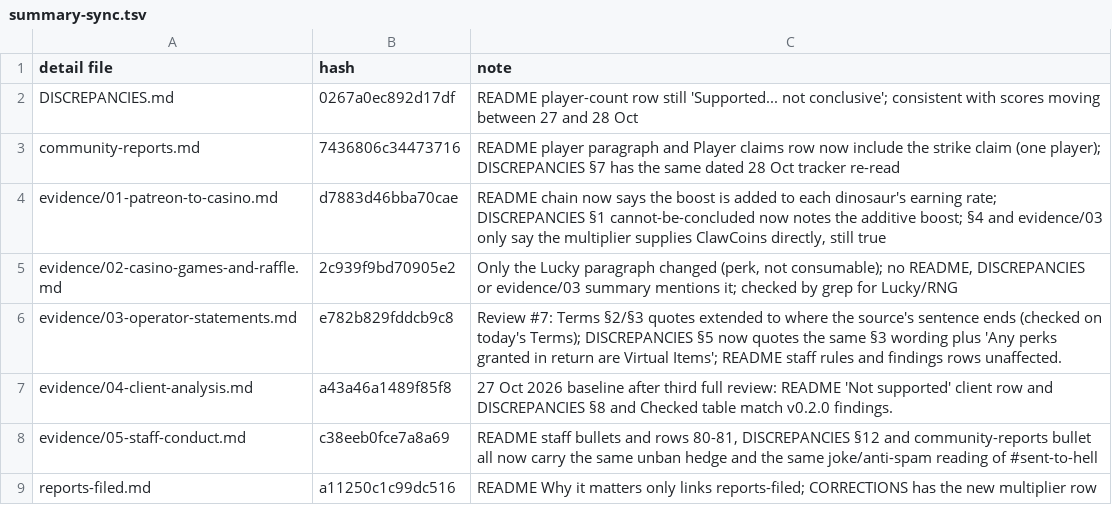
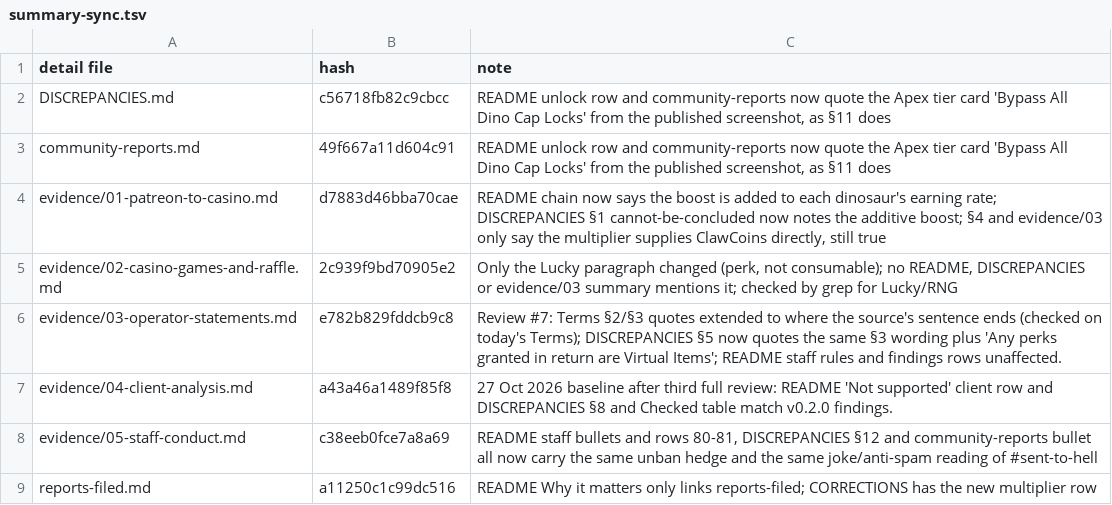
Before and after one commit to scumxposer/dino-den-evidence, a TSV file: tools/summary-sync.tsv, drawn as a sheet.

```diff
--- a/tools/summary-sync.tsv
+++ b/tools/summary-sync.tsv
@@ -1,4 +1,4 @@
 detail file	hash	note
-DISCREPANCIES.md	0267a0ec892d17df	README player-count row still 'Supported... not conclusive'; consistent with scores moving between 27 and 28 Oct
-community-reports.md	7436806c34473716	README player paragraph and Player claims row now include the strike claim (one player); DISCREPANCIES §7 has the same dated 28 Oct tracker re-read
+DISCREPANCIES.md	c56718fb82c9cbcc	README unlock row and community-reports now quote the Apex tier card 'Bypass All Dino Cap Locks' from the published screenshot, as §11 does
+community-reports.md	49f667a11d604c91	README unlock row and community-reports now quote the Apex tier card 'Bypass All Dino Cap Locks' from the published screenshot, as §11 does
 evidence/01-patreon-to-casino.md	d7883d46bba70cae	README chain now says the boost is added to each dinosaur's earning rate; DISCREPANCIES §1 cannot-be-concluded now notes the additive boost; §4 and evidence/03 only say the multiplier supplies ClawCoins directly, still true
```
Also changed, not shown: tools/reviewed-wording.tsv, 7 other files.
